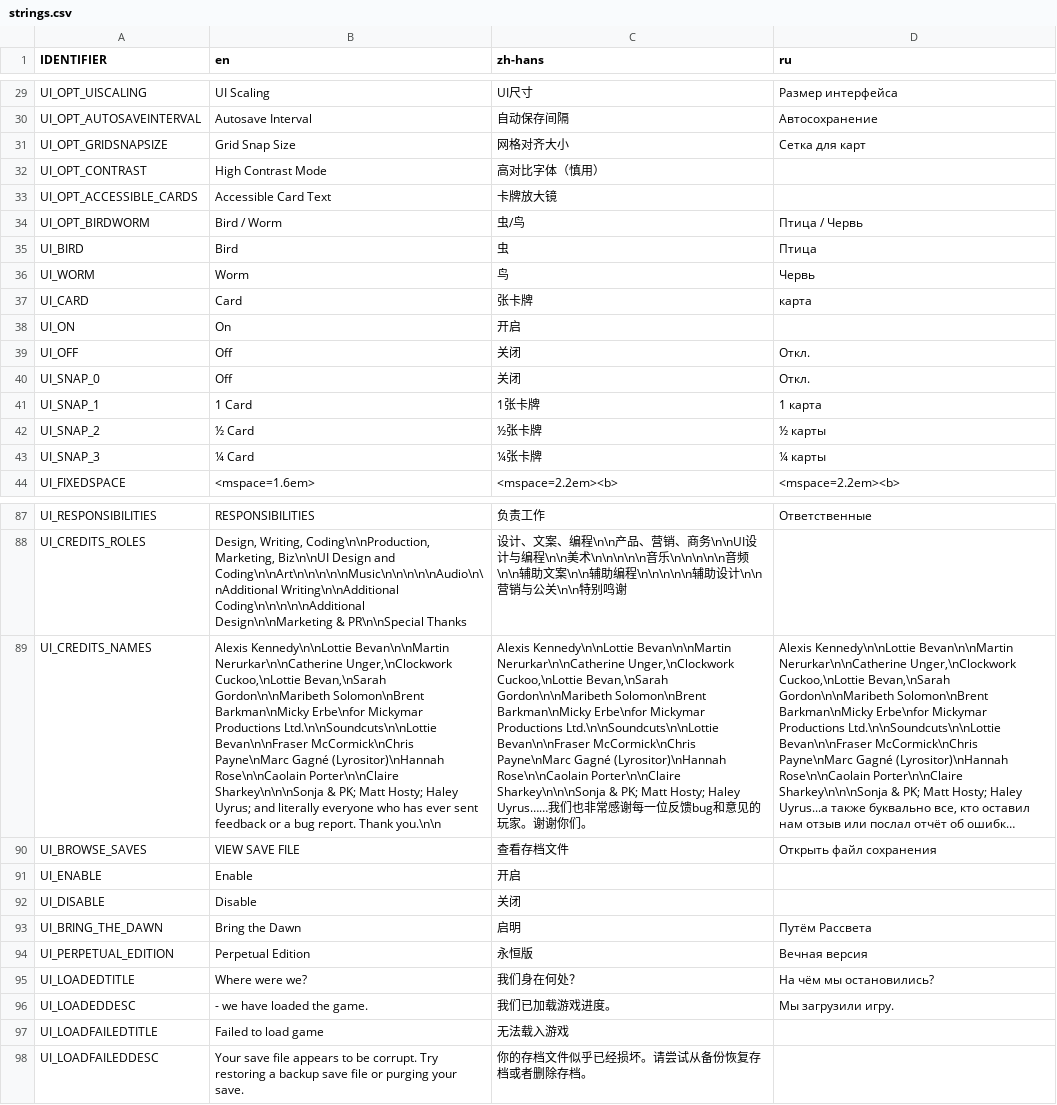
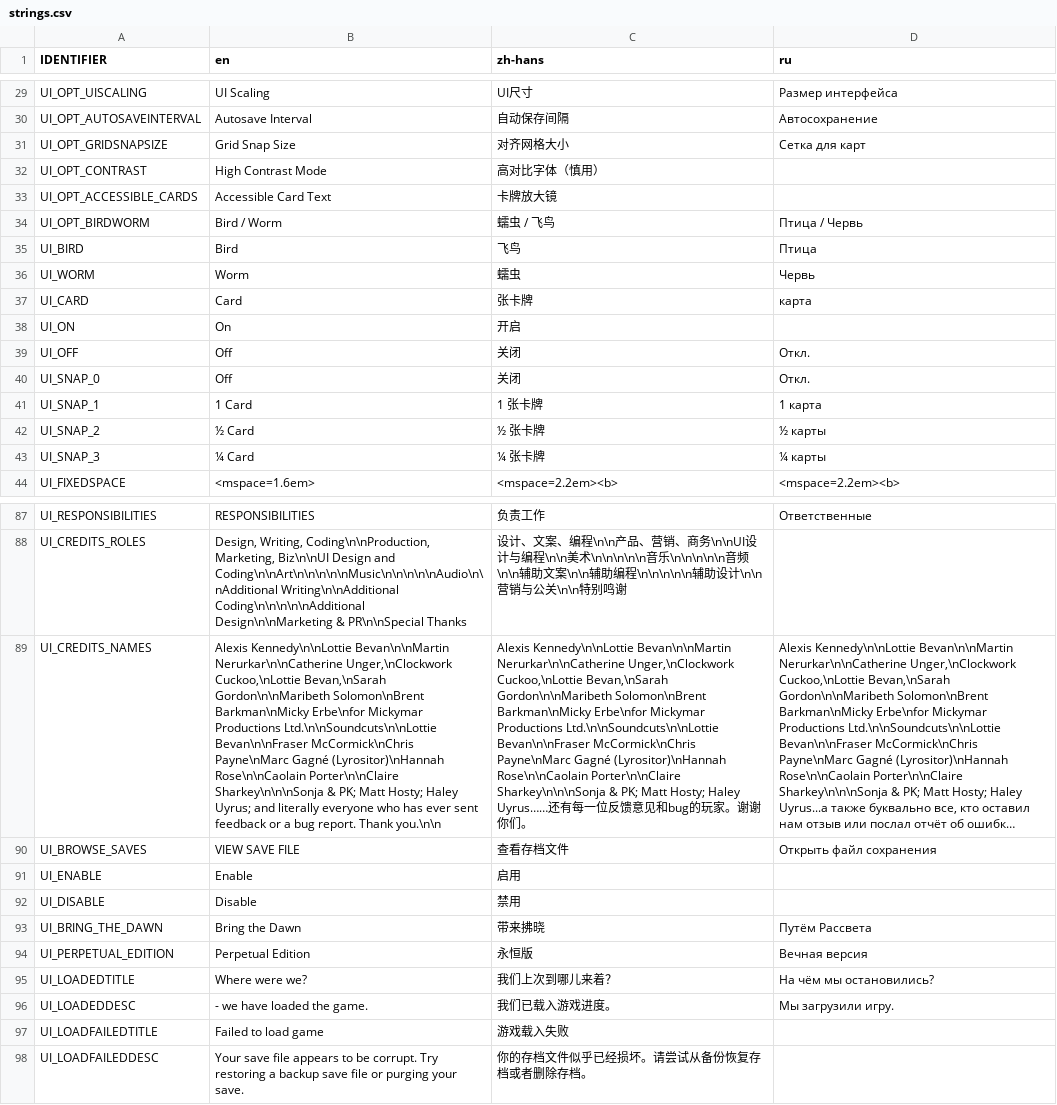
Before and after one commit to weatherfactory/cultistsimulator-visible, a CSV file: Assets/StreamingAssets/content/strings.csv, drawn as a sheet; only a part is shown, gaps mark what is left out; long unchanged cells end in …; the diff covers the shown part only; the diff names each change by its address in the sheet, - before the commit and + after, or states it on an @@ line.

```diff
--- a/Assets/StreamingAssets/content/strings.csv
+++ b/Assets/StreamingAssets/content/strings.csv
-C31 (zh-hans): 网格对齐大小
+C31 (zh-hans): 对齐网格大小
-C34 (zh-hans): 虫/鸟
+C34 (zh-hans): 蠕虫 / 飞鸟
-C35 (zh-hans): 虫
+C35 (zh-hans): 飞鸟
-C36 (zh-hans): 鸟
+C36 (zh-hans): 蠕虫
-C41 (zh-hans): 1张卡牌
+C41 (zh-hans): 1 张卡牌
-C42 (zh-hans): ½张卡牌
+C42 (zh-hans): ½ 张卡牌
-C43 (zh-hans): ¼张卡牌
+C43 (zh-hans): ¼ 张卡牌
-C89 (zh-hans): …Haley Uyrus……我们也非常感谢每一位反馈bug和意见的玩…
+C89 (zh-hans): …Haley Uyrus……还有每一位反馈意见和bug的玩…
-C91 (zh-hans): 开启
+C91 (zh-hans): 启用
-C92 (zh-hans): 关闭
+C92 (zh-hans): 禁用
-C93 (zh-hans): 启明
+C93 (zh-hans): 带来拂晓
-C95 (zh-hans): 我们身在何处？
+C95 (zh-hans): 我们上次到哪儿来着？
-C96 (zh-hans): 我们已加载游戏进度。
+C96 (zh-hans): 我们已载入游戏进度。
-C97 (zh-hans): 无法载入游戏
+C97 (zh-hans): 游戏载入失败
```
Also changed, not shown: 27 edited cells elsewhere in this file.
